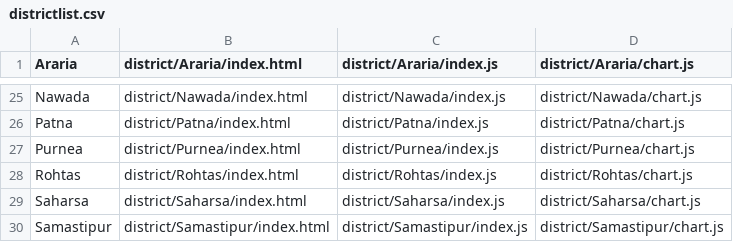
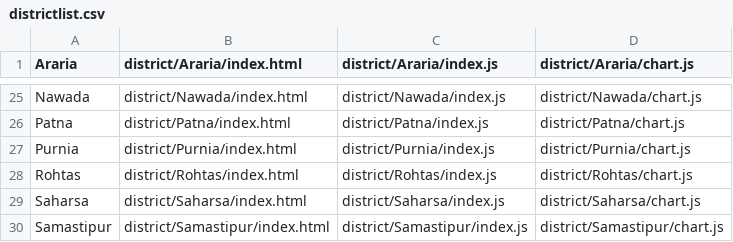
Before and after one commit to coronainbihar/coronainbihar.github.io, a CSV file: districtlist.csv, drawn as a sheet; only a part is shown, gaps mark what is left out.

```diff
--- a/districtlist.csv
+++ b/districtlist.csv
@@ -26,3 +26,3 @@ Nawada,district/Nawada/index.html,district/Nawada/index.js,district/Nawada/chart
 Patna,district/Patna/index.html,district/Patna/index.js,district/Patna/chart.js
-Purnea,district/Purnea/index.html,district/Purnea/index.js,district/Purnea/chart.js
+Purnia,district/Purnia/index.html,district/Purnia/index.js,district/Purnia/chart.js
 Rohtas,district/Rohtas/index.html,district/Rohtas/index.js,district/Rohtas/chart.js
```
Also changed, not shown: bihartotal.csv, 34 other files.
